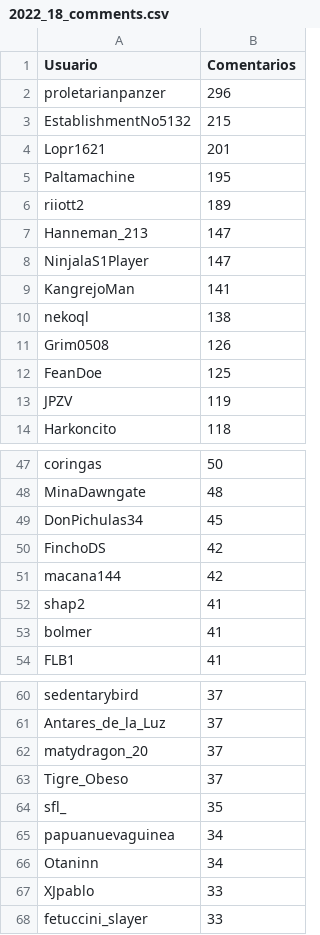
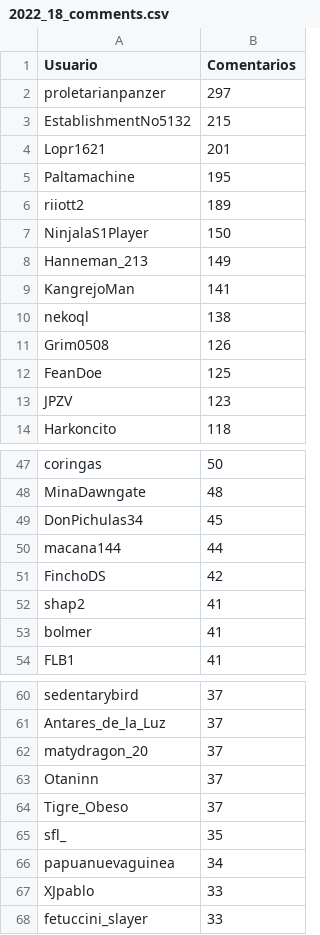
Before and after one commit to djxzinik/rChileRandom-Bot, a CSV file: weekly/2022_18_comments.csv, drawn as a sheet; only a part is shown, gaps mark what is left out; the diff covers the shown part only.

```diff
--- a/weekly/2022_18_comments.csv
+++ b/weekly/2022_18_comments.csv
@@ -1,3 +1,3 @@
 Usuario,Comentarios
-proletarianpanzer,296
+proletarianpanzer,297
 EstablishmentNo5132,215
@@ -6,4 +6,4 @@ Paltamachine,195
 riiott2,189
-Hanneman_213,147
-NinjalaS1Player,147
+NinjalaS1Player,150
+Hanneman_213,149
 KangrejoMan,141
@@ -12,3 +12,3 @@ Grim0508,126
 FeanDoe,125
-JPZV,119
+JPZV,123
 Harkoncito,118
@@ -49,4 +49,4 @@ MinaDawngate,48
 DonPichulas34,45
+macana144,44
 FinchoDS,42
-macana144,42
 shap2,41
@@ -62,2 +62,3 @@ Antares_de_la_Luz,37
 matydragon_20,37
+Otaninn,37
 Tigre_Obeso,37
@@ -65,3 +66,2 @@ sfl_,35
 papuanuevaguinea,34
-Otaninn,34
 XJpablo,33
```
Also changed, not shown: 9 added rows, 9 removed rows and 1 edited cell elsewhere in this file, Users_comments.csv, 3 other files.
